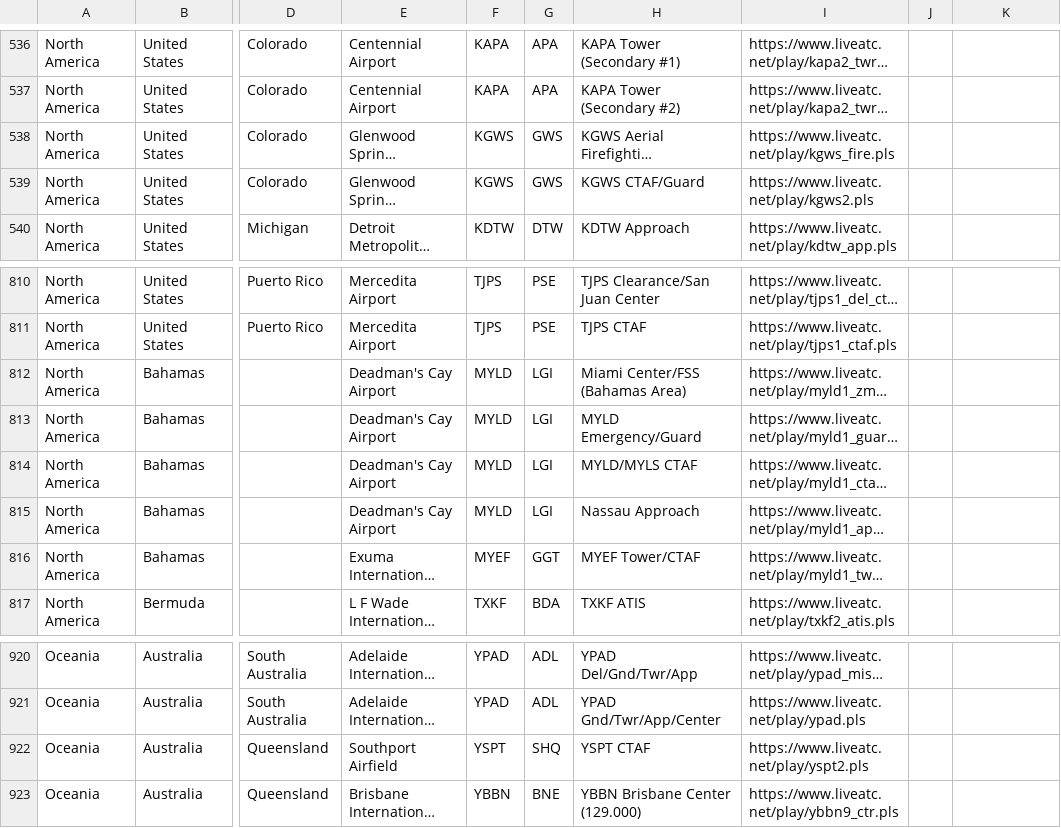
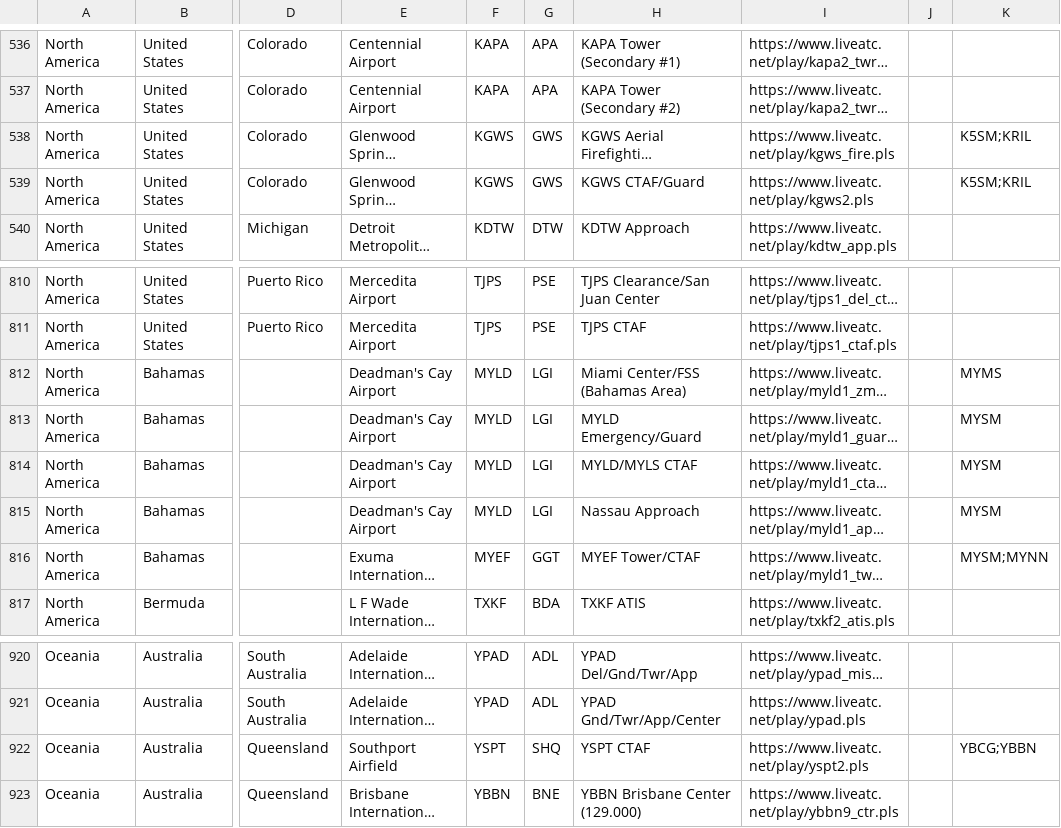
Before and after one commit to RoMinjun/lofiatc.ps1, a CSV file: atc_sources.csv, drawn as a sheet; only a part is shown, gaps mark what is left out; long unchanged cells end in …; the diff names each change by its address in the sheet, - before the commit and + after, or states it on an @@ line.

Commit message:
fixed missing tickback in check metar script and added fallback sources for missing NOAA data

```diff
--- a/atc_sources.csv
+++ b/atc_sources.csv
-K538:K539: (empty)
+K538:K539: K5SM;KRIL
-K812: (empty)
+K812: MYMS
-K813:K815: (empty)
+K813:K815: MYSM
-K816: (empty)
+K816: MYSM;MYNN
-K922: (empty)
+K922: YBCG;YBBN
```
Also changed, not shown: 1 other file.
